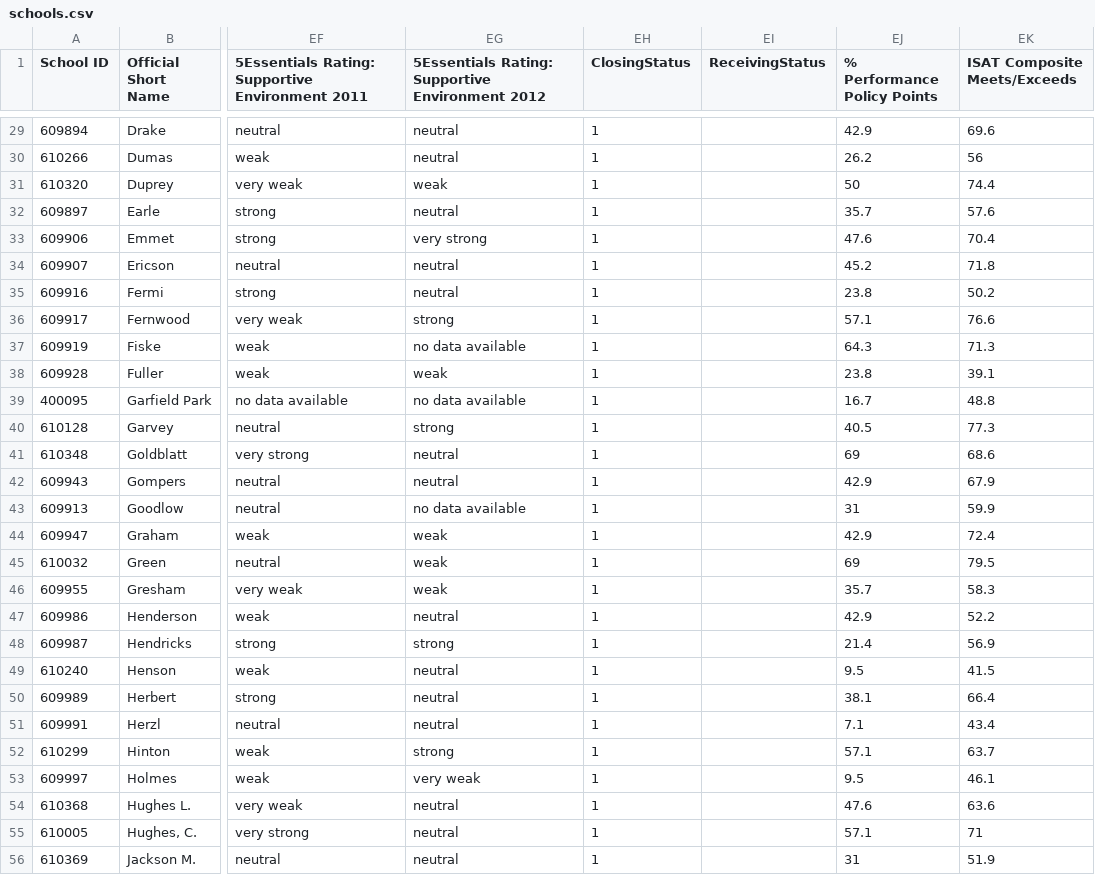
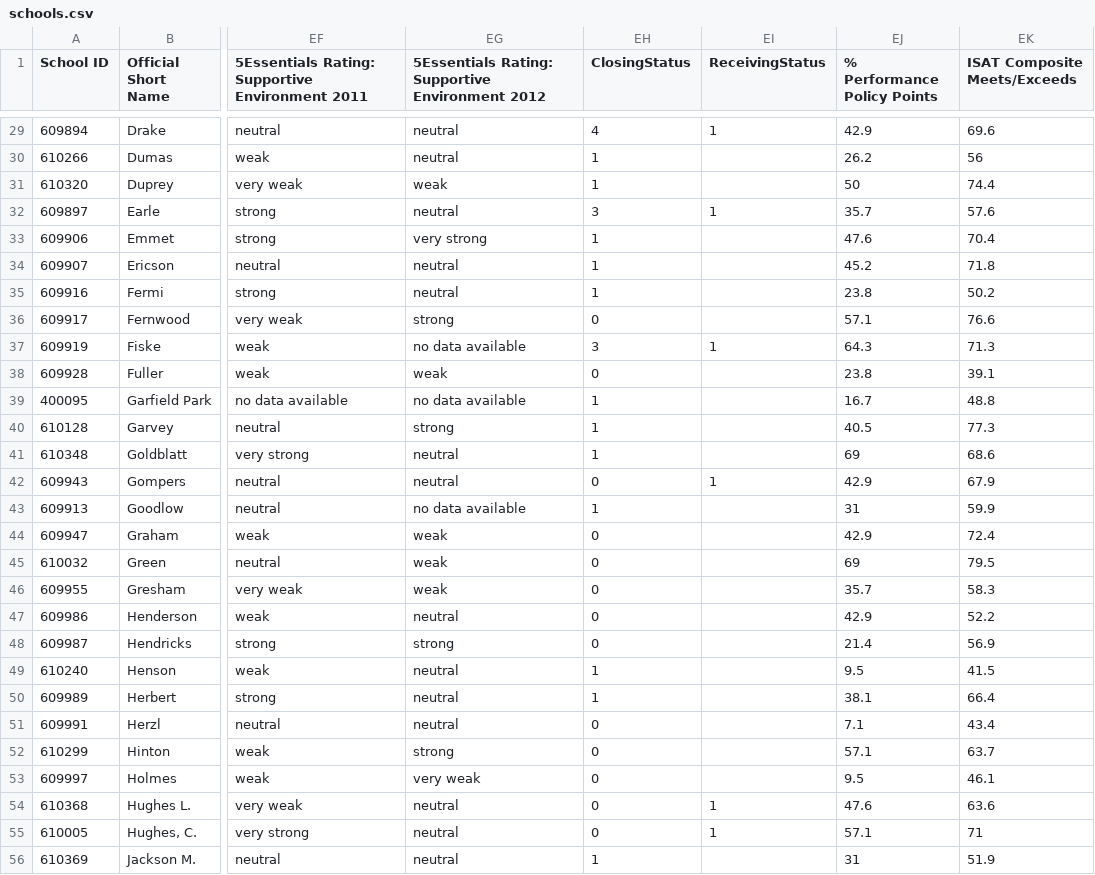
Before and after one commit to amtamayo/schoolcuts, a CSV file: lib/tasks/data/schools.csv, drawn as a sheet; only a part is shown, gaps mark what is left out; the diff covers the shown part only; the diff names each change by its address in the sheet, - before the commit and + after, or states it on an @@ line.

```diff
--- a/lib/tasks/data/schools.csv
+++ b/lib/tasks/data/schools.csv
-EH29 (ClosingStatus): 1
+EH29 (ClosingStatus): 4
-EI29 (ReceivingStatus): (empty)
+EI29 (ReceivingStatus): 1
-EH32 (ClosingStatus): 1
+EH32 (ClosingStatus): 3
-EI32 (ReceivingStatus): (empty)
+EI32 (ReceivingStatus): 1
-EH36 (ClosingStatus): 1
+EH36 (ClosingStatus): 0
-EH37 (ClosingStatus): 1
+EH37 (ClosingStatus): 3
-EI37 (ReceivingStatus): (empty)
+EI37 (ReceivingStatus): 1
-EH38 (ClosingStatus): 1
+EH38 (ClosingStatus): 0
-EH42 (ClosingStatus): 1
+EH42 (ClosingStatus): 0
-EI42 (ReceivingStatus): (empty)
+EI42 (ReceivingStatus): 1
-EH44:EH48 (ClosingStatus): 1
+EH44:EH48 (ClosingStatus): 0
-EH51:EH55 (ClosingStatus): 1
+EH51:EH55 (ClosingStatus): 0
-EI54:EI55 (ReceivingStatus): (empty)
+EI54:EI55 (ReceivingStatus): 1
```
Also changed, not shown: 115 edited cells elsewhere in this file, 1 other file.
